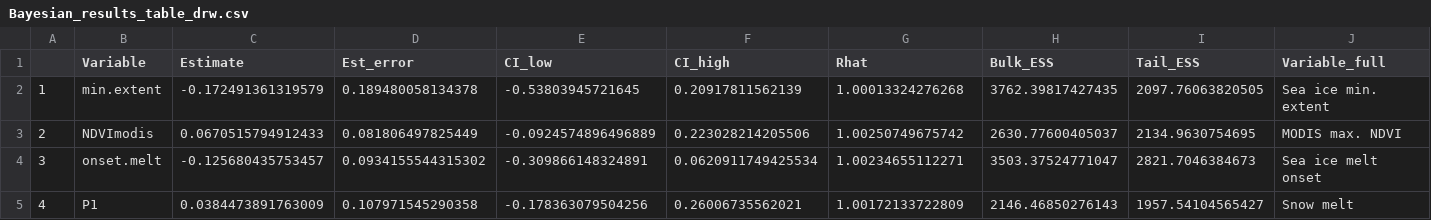
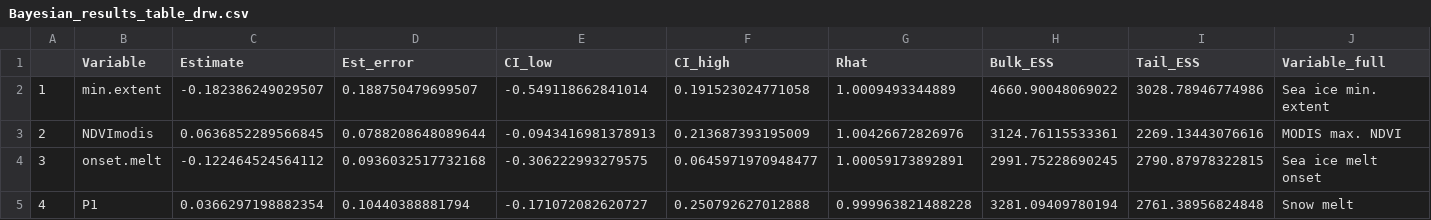
Before and after one commit to ShrubHub/ShrubRingPhenoHub, a CSV file: outputs/Bayesian_results_table_drw.csv, drawn as a sheet; only a part is shown; the diff covers the shown part only; the diff names each change by its address in the sheet, - before the commit and + after, or states it on an @@ line.

Commit message:
Scripts run to generate figures and outputs

```diff
--- a/outputs/Bayesian_results_table_drw.csv
+++ b/outputs/Bayesian_results_table_drw.csv
-C2 (Estimate): -0.172491361319579
+C2 (Estimate): -0.182386249029507
-D2 (Est_error): 0.189480058134378
+D2 (Est_error): 0.188750479699507
-E2 (CI_low): -0.53803945721645
+E2 (CI_low): -0.549118662841014
-F2 (CI_high): 0.20917811562139
+F2 (CI_high): 0.191523024771058
-G2 (Rhat): 1.00013324276268
+G2 (Rhat): 1.0009493344889
-H2 (Bulk_ESS): 3762.39817427435
+H2 (Bulk_ESS): 4660.90048069022
-I2 (Tail_ESS): 2097.76063820505
+I2 (Tail_ESS): 3028.78946774986
-C3 (Estimate): 0.0670515794912433
+C3 (Estimate): 0.0636852289566845
-D3 (Est_error): 0.081806497825449
+D3 (Est_error): 0.0788208648089644
-E3 (CI_low): -0.0924574896496889
+E3 (CI_low): -0.0943416981378913
-F3 (CI_high): 0.223028214205506
+F3 (CI_high): 0.213687393195009
-G3 (Rhat): 1.00250749675742
+G3 (Rhat): 1.00426672826976
-H3 (Bulk_ESS): 2630.77600405037
+H3 (Bulk_ESS): 3124.76115533361
-I3 (Tail_ESS): 2134.9630754695
+I3 (Tail_ESS): 2269.13443076616
-C4 (Estimate): -0.125680435753457
+C4 (Estimate): -0.122464524564112
-D4 (Est_error): 0.0934155544315302
+D4 (Est_error): 0.0936032517732168
-E4 (CI_low): -0.309866148324891
+E4 (CI_low): -0.306222993279575
-F4 (CI_high): 0.0620911749425534
+F4 (CI_high): 0.0645971970948477
-G4 (Rhat): 1.00234655112271
+G4 (Rhat): 1.00059173892891
-H4 (Bulk_ESS): 3503.37524771047
+H4 (Bulk_ESS): 2991.75228690245
-I4 (Tail_ESS): 2821.7046384673
+I4 (Tail_ESS): 2790.87978322815
-C5 (Estimate): 0.0384473891763009
+C5 (Estimate): 0.0366297198882354
-D5 (Est_error): 0.107971545290358
+D5 (Est_error): 0.10440388881794
-E5 (CI_low): -0.178363079504256
+E5 (CI_low): -0.171072082620727
-F5 (CI_high): 0.26006735562021
+F5 (CI_high): 0.250792627012888
-G5 (Rhat): 1.00172133722809
+G5 (Rhat): 0.999963821488228
-H5 (Bulk_ESS): 2146.46850276143
+H5 (Bulk_ESS): 3281.09409780194
-I5 (Tail_ESS): 1957.54104565427
+I5 (Tail_ESS): 2761.38956824848
```
Also changed, not shown: 112 edited cells elsewhere in this file, outputs/Bayesian_results_table_darea.csv, 30 other files.
